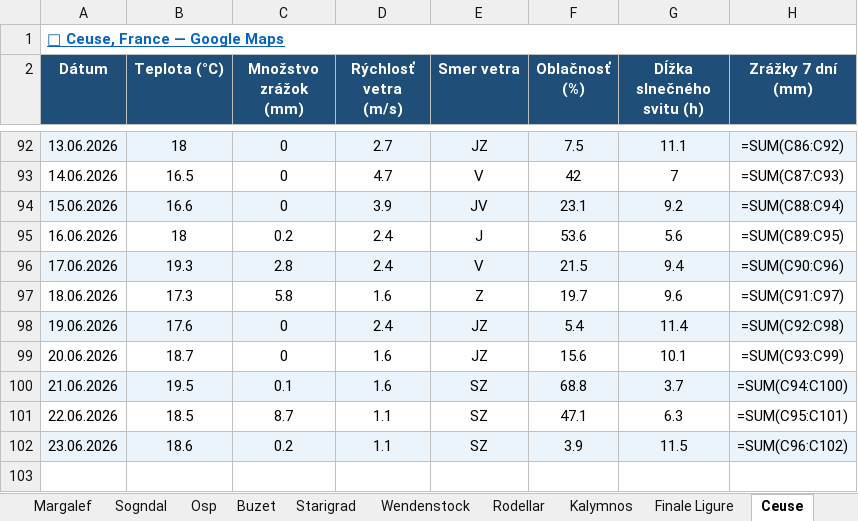
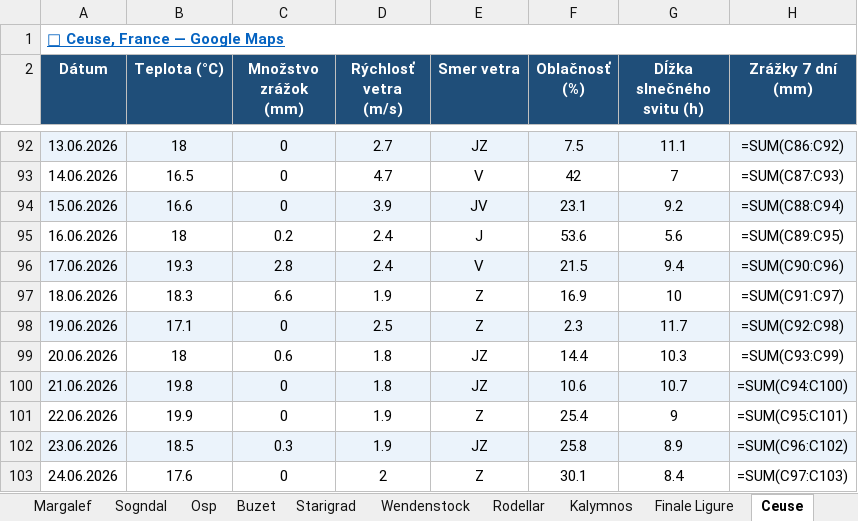
Before and after one commit to slavo1976/AgentWeather, an Excel workbook: WeatherHistory.xlsx, sheet Ceuse, drawn as a sheet; only a part is shown, gaps mark what is left out; values as stored, in another font and other column widths than the file's, no borders; formulas without a stored value are shown as written; the diff names each change by its address in the sheet, - before the commit and + after, or states it on an @@ line.

```diff
--- a/WeatherHistory.xlsx (sheet Ceuse)
+++ b/WeatherHistory.xlsx (sheet Ceuse)
-B97 (Teplota (°C)): 17.3
+B97 (Teplota (°C)): 18.3
-C97 (Množstvo zrážok (mm)): 5.8
+C97 (Množstvo zrážok (mm)): 6.6
-D97 (Rýchlosť vetra (m/s)): 1.6
+D97 (Rýchlosť vetra (m/s)): 1.9
-F97 (Oblačnosť (%)): 19.7
+F97 (Oblačnosť (%)): 16.9
-G97 (Dĺžka slnečného svitu (h)): 9.6
+G97 (Dĺžka slnečného svitu (h)): 10
-B98 (Teplota (°C)): 17.6
+B98 (Teplota (°C)): 17.1
-D98 (Rýchlosť vetra (m/s)): 2.4
+D98 (Rýchlosť vetra (m/s)): 2.5
-E98 (Smer vetra): JZ
+E98 (Smer vetra): Z
-F98 (Oblačnosť (%)): 5.4
+F98 (Oblačnosť (%)): 2.3
-G98 (Dĺžka slnečného svitu (h)): 11.4
+G98 (Dĺžka slnečného svitu (h)): 11.7
-B99 (Teplota (°C)): 18.7
+B99 (Teplota (°C)): 18
-C99 (Množstvo zrážok (mm)): 0
+C99 (Množstvo zrážok (mm)): 0.6
-D99:D100 (Rýchlosť vetra (m/s)): 1.6
+D99:D100 (Rýchlosť vetra (m/s)): 1.8
-F99 (Oblačnosť (%)): 15.6
+F99 (Oblačnosť (%)): 14.4
-G99 (Dĺžka slnečného svitu (h)): 10.1
+G99 (Dĺžka slnečného svitu (h)): 10.3
-B100 (Teplota (°C)): 19.5
+B100 (Teplota (°C)): 19.8
-C100 (Množstvo zrážok (mm)): 0.1
+C100 (Množstvo zrážok (mm)): 0
-E100 (Smer vetra): SZ
+E100 (Smer vetra): JZ
-F100 (Oblačnosť (%)): 68.8
+F100 (Oblačnosť (%)): 10.6
-G100 (Dĺžka slnečného svitu (h)): 3.7
+G100 (Dĺžka slnečného svitu (h)): 10.7
-B101 (Teplota (°C)): 18.5
+B101 (Teplota (°C)): 19.9
-C101 (Množstvo zrážok (mm)): 8.7
+C101 (Množstvo zrážok (mm)): 0
-D101:D102 (Rýchlosť vetra (m/s)): 1.1
+D101:D102 (Rýchlosť vetra (m/s)): 1.9
-E101 (Smer vetra): SZ
+E101 (Smer vetra): Z
-F101 (Oblačnosť (%)): 47.1
+F101 (Oblačnosť (%)): 25.4
-G101 (Dĺžka slnečného svitu (h)): 6.3
+G101 (Dĺžka slnečného svitu (h)): 9
-B102 (Teplota (°C)): 18.6
+B102 (Teplota (°C)): 18.5
-C102 (Množstvo zrážok (mm)): 0.2
+C102 (Množstvo zrážok (mm)): 0.3
-E102 (Smer vetra): SZ
+E102 (Smer vetra): JZ
-F102 (Oblačnosť (%)): 3.9
+F102 (Oblačnosť (%)): 25.8
-G102 (Dĺžka slnečného svitu (h)): 11.5
+G102 (Dĺžka slnečného svitu (h)): 8.9
+row 103: 24.06.2026 | 17.6 | 0 | 2 | Z | 30.1 | 8.4 | =SUM(C97:C103)
```
Also changed, not shown: sheet Arco, sheet Wendenstock, sheet Starigrad, sheet Rodellar, sheet Osp, sheet Buzet, 6 more sheets.
